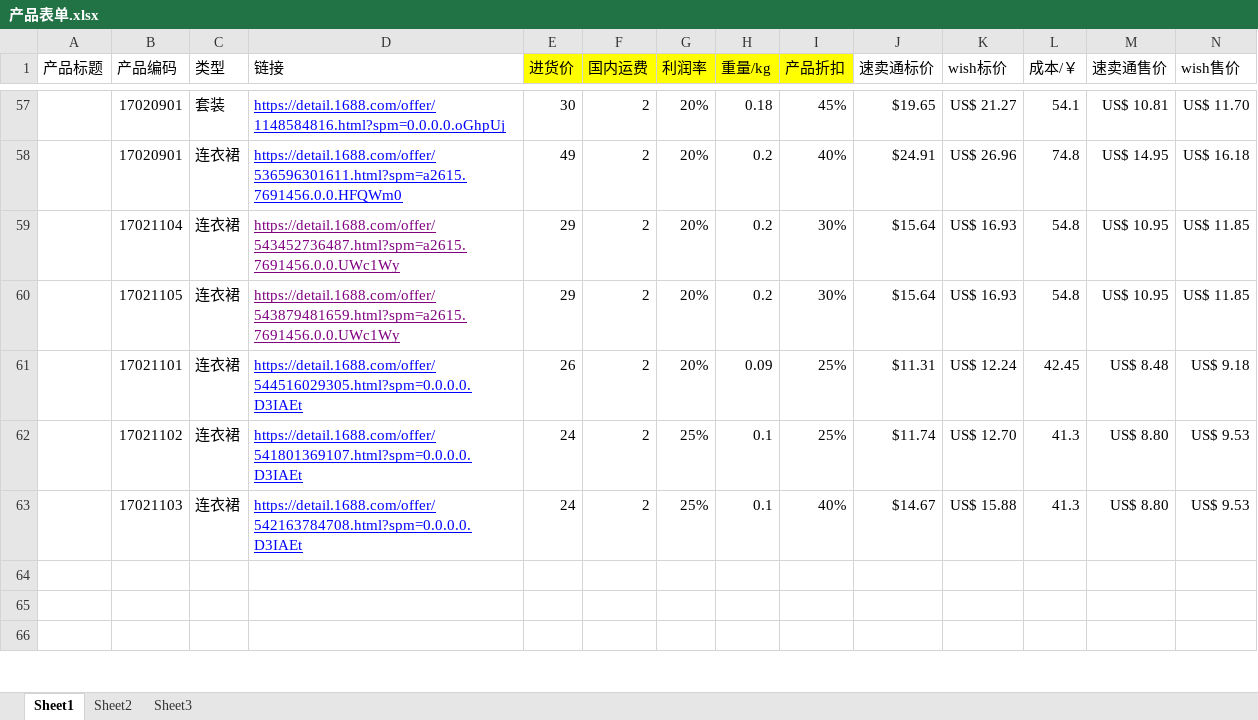
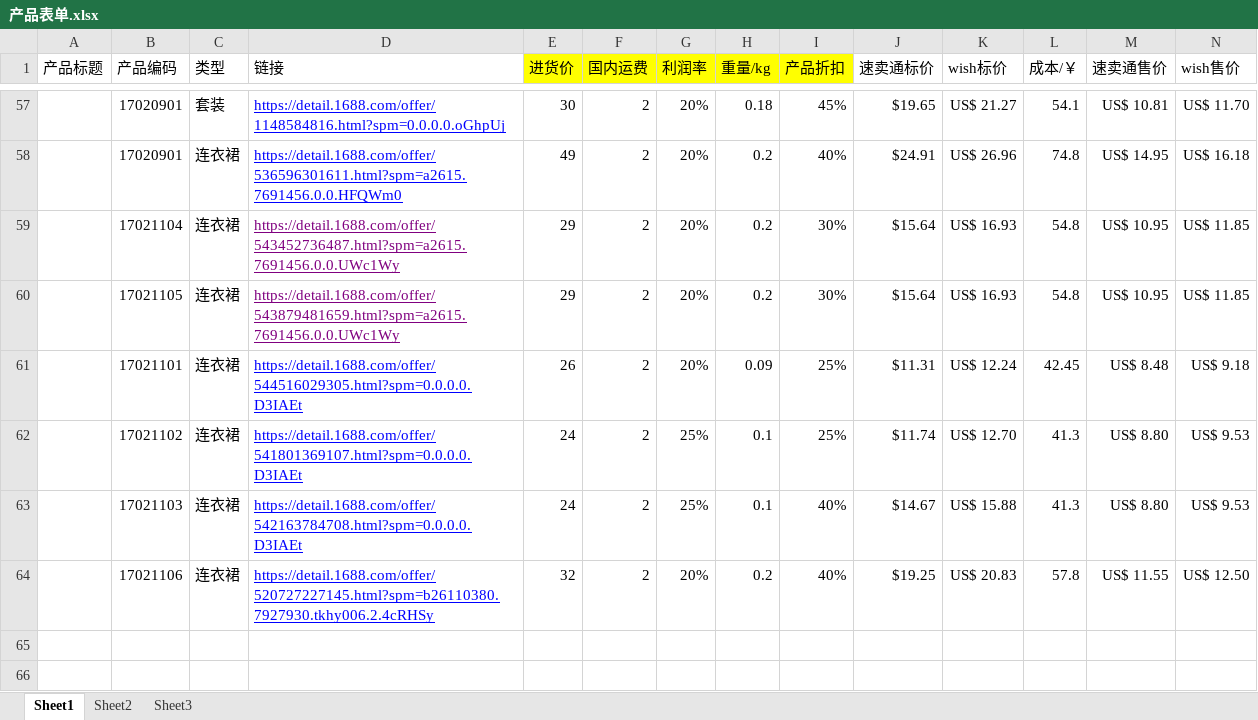
Before and after one commit to hhp220/aliexpress, an Excel workbook: 产品表单.xlsx, sheet Sheet1, drawn as a sheet; only a part is shown, gaps mark what is left out; values as stored, in another font and other column widths than the file's, no borders; charts and pictures not drawn; rows hold the shown columns only; the diff names each change by its address in the sheet, - before the commit and + after, or states it on an @@ line.

Commit message:
17021106 牛仔 衬衫 by hjx

```diff
--- a/产品表单.xlsx (sheet Sheet1)
+++ b/产品表单.xlsx (sheet Sheet1)
-row 64: (empty)
+row 64:  | 17021106 | 连衣裙 | https://detail.1688.com/offer/520727227145.html?spm=b26110380.7927930.tkhy006.2.4cRHSy | 32 | 2 | 20% | 0.2 | 40% | $19.25 | US$ 20.83 | 57.8 | US$ 11.55 | US$ 12.50
```
Also changed, not shown: charts or pictures.
